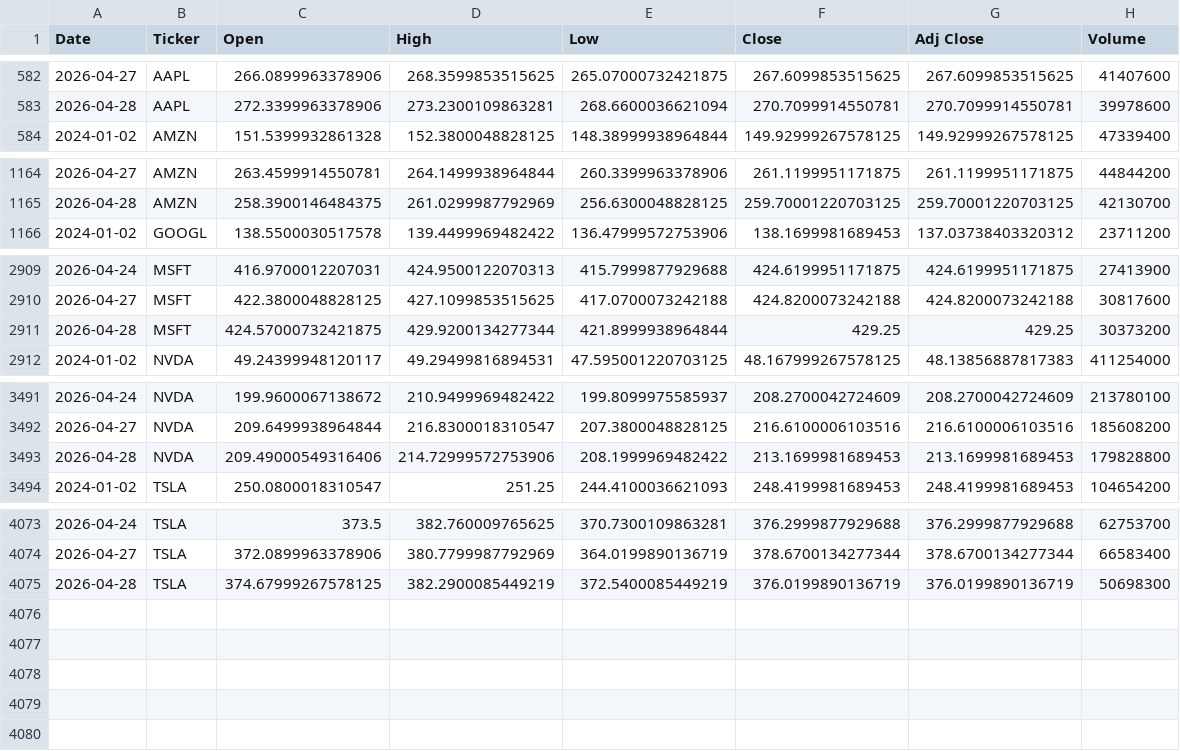
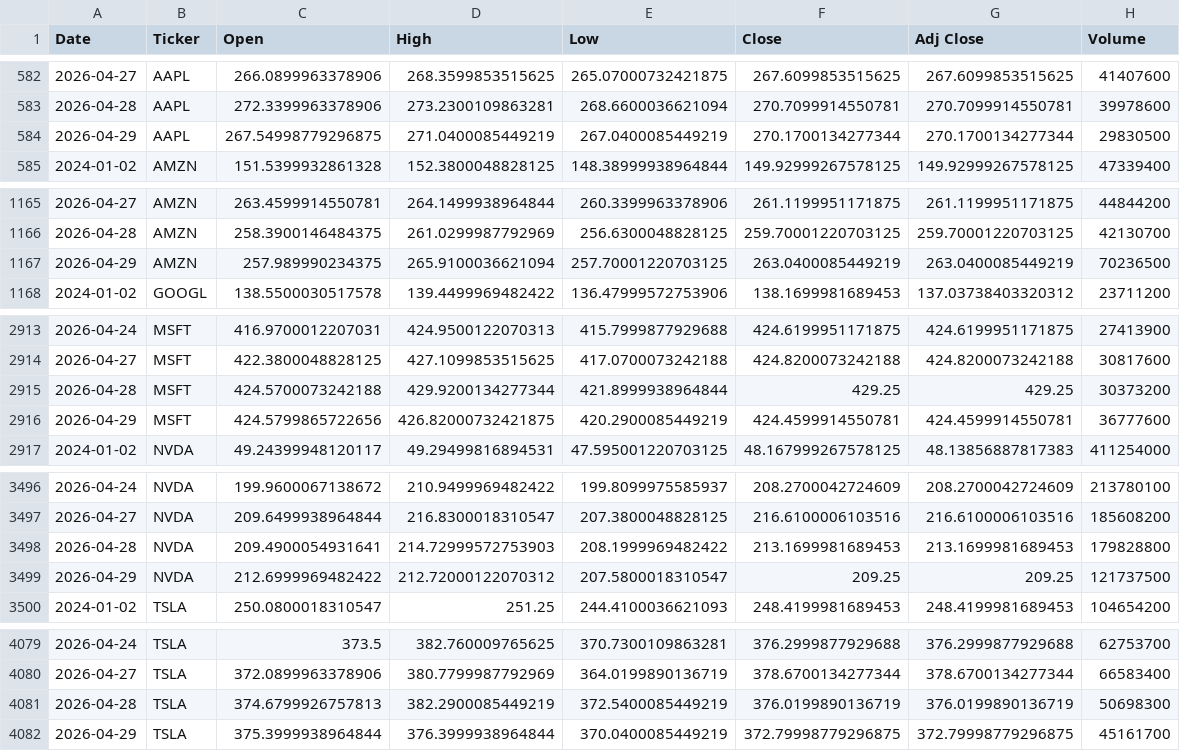
Before and after one commit to icengel91/WebMiningProject, a CSV file: data/raw/prices/prices.csv, drawn as a sheet; only a part is shown, gaps mark what is left out; the diff covers the shown part only.

```diff
--- a/data/raw/prices/prices.csv
+++ b/data/raw/prices/prices.csv
@@ -583,2 +583,3 @@ Date,Ticker,Open,High,Low,Close,Adj Close,Volume
 2026-04-28,AAPL,272.3399963378906,273.2300109863281,268.6600036621094,270.7099914550781,270.7099914550781,39978600
+2026-04-29,AAPL,267.54998779296875,271.0400085449219,267.0400085449219,270.1700134277344,270.1700134277344,29830500
 2024-01-02,AMZN,151.5399932861328,152.3800048828125,148.38999938964844,149.92999267578125,149.92999267578125,47339400
@@ -1165,2 +1166,3 @@ Date,Ticker,Open,High,Low,Close,Adj Close,Volume
 2026-04-28,AMZN,258.3900146484375,261.0299987792969,256.6300048828125,259.70001220703125,259.70001220703125,42130700
+2026-04-29,AMZN,257.989990234375,265.9100036621094,257.70001220703125,263.0400085449219,263.0400085449219,70236500
 2024-01-02,GOOGL,138.5500030517578,139.4499969482422,136.47999572753906,138.1699981689453,137.03738403320312,23711200
@@ -2910,3 +2914,4 @@ Date,Ticker,Open,High,Low,Close,Adj Close,Volume
 2026-04-27,MSFT,422.3800048828125,427.1099853515625,417.0700073242188,424.8200073242188,424.8200073242188,30817600
-2026-04-28,MSFT,424.57000732421875,429.9200134277344,421.8999938964844,429.25,429.25,30373200
+2026-04-28,MSFT,424.5700073242188,429.9200134277344,421.8999938964844,429.25,429.25,30373200
+2026-04-29,MSFT,424.5799865722656,426.82000732421875,420.2900085449219,424.4599914550781,424.4599914550781,36777600
 2024-01-02,NVDA,49.24399948120117,49.29499816894531,47.595001220703125,48.167999267578125,48.13856887817383,411254000
@@ -3492,3 +3497,4 @@ Date,Ticker,Open,High,Low,Close,Adj Close,Volume
 2026-04-27,NVDA,209.6499938964844,216.8300018310547,207.3800048828125,216.6100006103516,216.6100006103516,185608200
-2026-04-28,NVDA,209.49000549316406,214.72999572753906,208.1999969482422,213.1699981689453,213.1699981689453,179828800
+2026-04-28,NVDA,209.4900054931641,214.72999572753903,208.1999969482422,213.1699981689453,213.1699981689453,179828800
+2026-04-29,NVDA,212.6999969482422,212.72000122070312,207.5800018310547,209.25,209.25,121737500
 2024-01-02,TSLA,250.0800018310547,251.25,244.4100036621093,248.4199981689453,248.4199981689453,104654200
@@ -4074,2 +4080,3 @@ Date,Ticker,Open,High,Low,Close,Adj Close,Volume
 2026-04-27,TSLA,372.0899963378906,380.7799987792969,364.0199890136719,378.6700134277344,378.6700134277344,66583400
-2026-04-28,TSLA,374.67999267578125,382.2900085449219,372.5400085449219,376.0199890136719,376.0199890136719,50698300
+2026-04-28,TSLA,374.6799926757813,382.2900085449219,372.5400085449219,376.0199890136719,376.0199890136719,50698300
+2026-04-29,TSLA,375.3999938964844,376.3999938964844,370.0400085449219,372.79998779296875,372.79998779296875,45161700
```
Also changed, not shown: 2 added rows elsewhere in this file, 1 other file.
